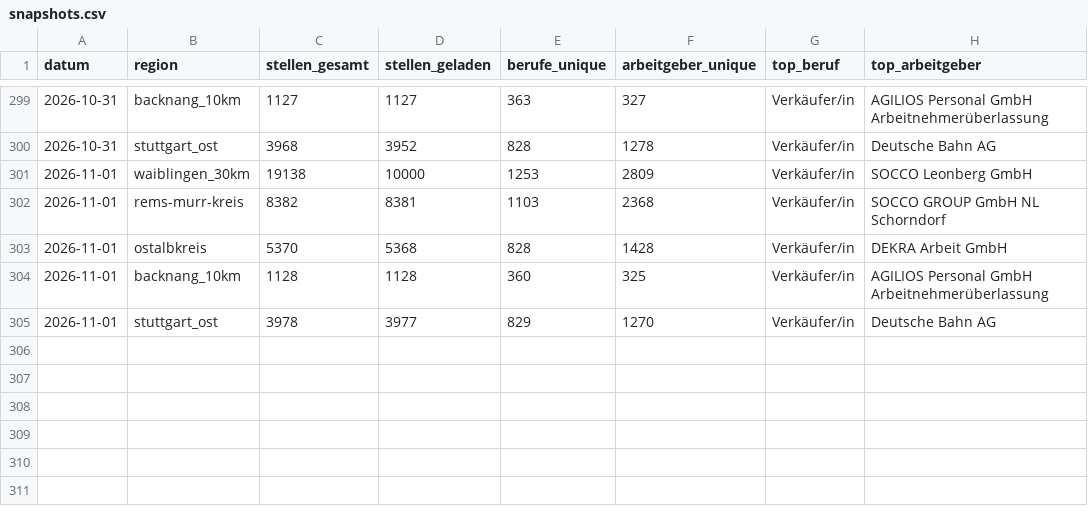
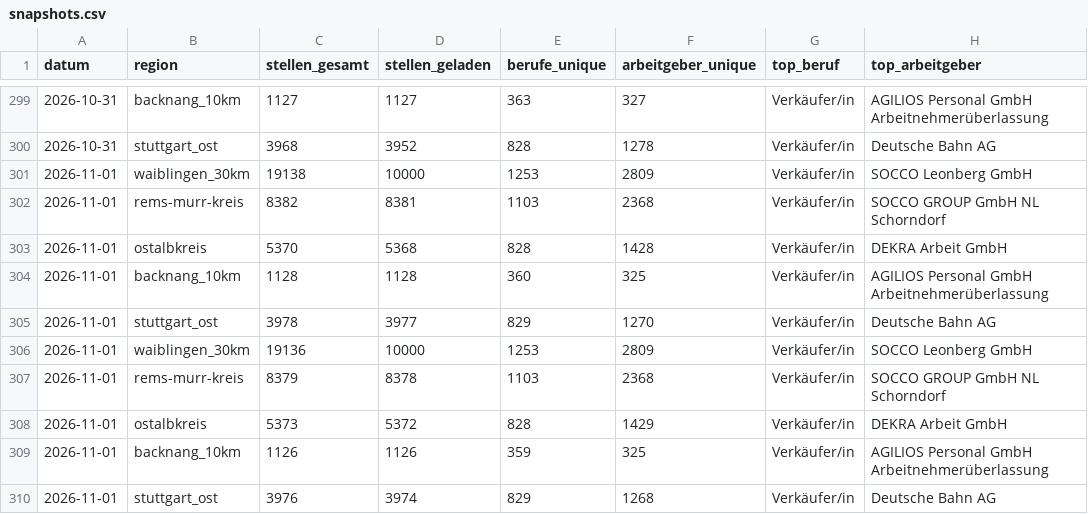
Before and after one commit to Penetrationpasi-hub/Jobs, a CSV file: data/snapshots.csv, drawn as a sheet; only a part is shown, gaps mark what is left out; the diff names each change by its address in the sheet, - before the commit and + after, or states it on an @@ line.

```diff
--- a/data/snapshots.csv
+++ b/data/snapshots.csv
+row 306: 2026-11-01 | waiblingen_30km | 19136 | 10000 | 1253 | 2809 | Verkäufer/in | SOCCO Leonberg GmbH
+row 307: 2026-11-01 | rems-murr-kreis | 8379 | 8378 | 1103 | 2368 | Verkäufer/in | SOCCO GROUP GmbH NL Schorndorf
+row 308: 2026-11-01 | ostalbkreis | 5373 | 5372 | 828 | 1429 | Verkäufer/in | DEKRA Arbeit GmbH
+row 309: 2026-11-01 | backnang_10km | 1126 | 1126 | 359 | 325 | Verkäufer/in | AGILIOS Personal GmbH Arbeitnehmerüberlassung
+row 310: 2026-11-01 | stuttgart_ost | 3976 | 3974 | 829 | 1268 | Verkäufer/in | Deutsche Bahn AG
```
Also changed, not shown: 3 other files.
